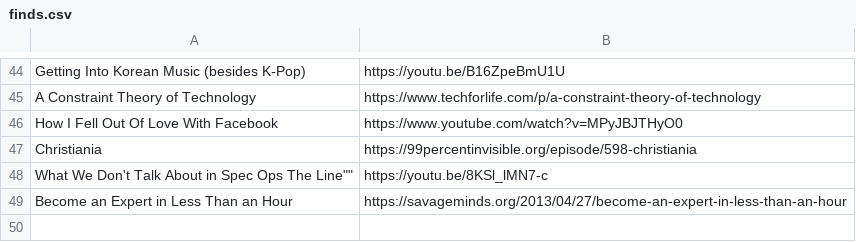
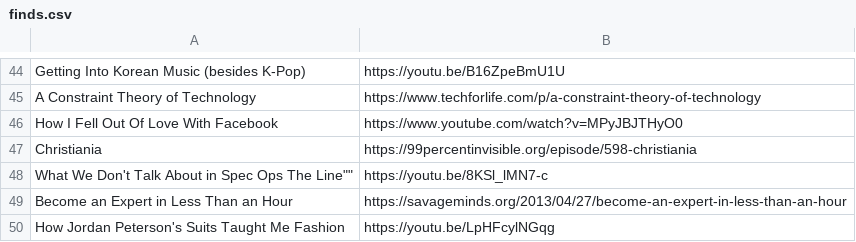
Before and after one commit to Cynosure-North/Website, a CSV file: content/finds/finds.csv, drawn as a sheet; only a part is shown, gaps mark what is left out; the diff names each change by its address in the sheet, - before the commit and + after, or states it on an @@ line.

Commit message:
new find: How Jordan Peterson's Suits Taught Me Fashion

```diff
--- a/content/finds/finds.csv
+++ b/content/finds/finds.csv
+row 50: How Jordan Peterson's Suits Taught Me Fashion | https://youtu.be/LpHFcylNGqg
```
